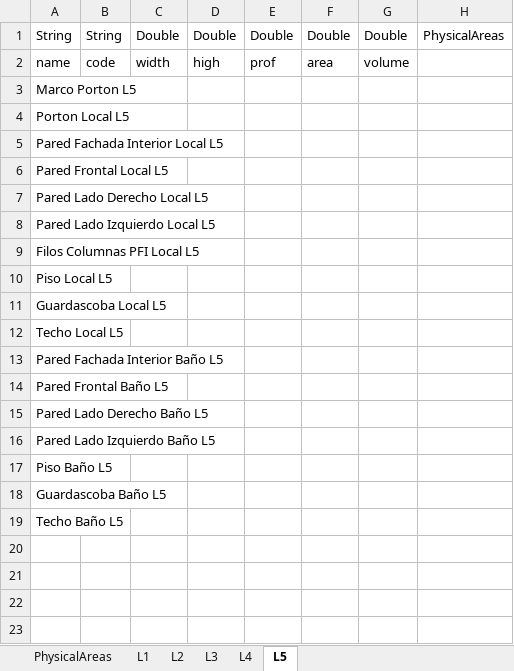
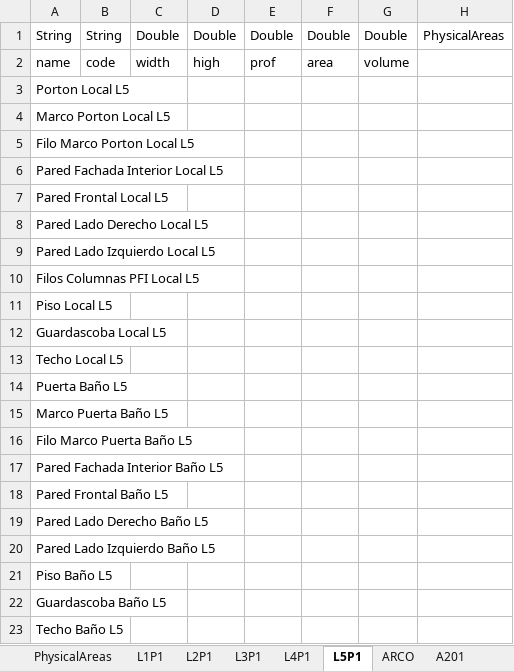
Before and after one commit to nelsonjava/simasoft, an Excel workbook: leanCrm/datanew/physicalAreas/PhysicalAreas/data/PhysicalAreas.xlsx, sheet L5P1, drawn as a sheet; values as stored, in another font and other column widths than the file's, no borders; removed rows and columns are numbered as before the commit, all else as after; the diff names each change by its address in the sheet, - before the commit and + after, or states it on an @@ line.

```diff
--- a/leanCrm/datanew/physicalAreas/PhysicalAreas/data/PhysicalAreas.xlsx (sheet L5P1)
+++ b/leanCrm/datanew/physicalAreas/PhysicalAreas/data/PhysicalAreas.xlsx (sheet L5P1)
-sheet tab: L1
+sheet tab: L1P1
-sheet tab: L2
+sheet tab: L2P1
-sheet tab: L3
+sheet tab: L3P1
-sheet tab: L4
+sheet tab: L4P1
-sheet tab: L5
+sheet tab: L5P1
+sheet tab: ARCO
+sheet tab: A201
-row 3: Marco Porton L5
+row 4: Marco Porton Local L5
+row 5: Filo Marco Porton Local L5
+row 14: Puerta Baño L5
+row 15: Marco Puerta Baño L5
+row 16: Filo Marco Puerta Baño L5
```
Also changed, not shown: sheet L4P1, sheet L2P1, sheet L3P1, sheet L1P1, crm/data/physicalAreas/PhysicalAreas/revisar/PhysicalAreas.xlsx.
